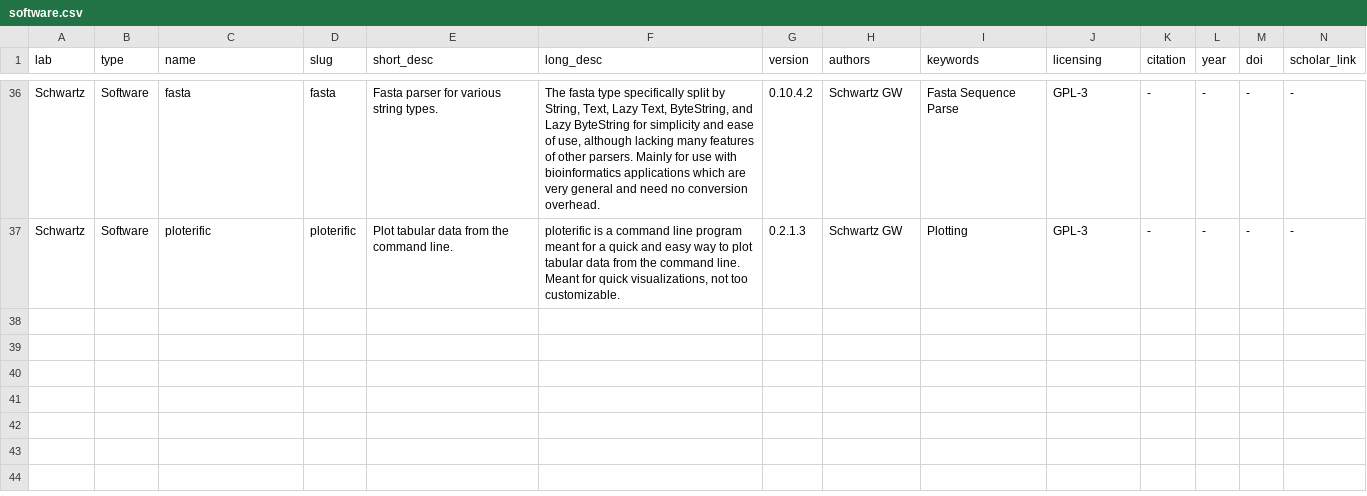
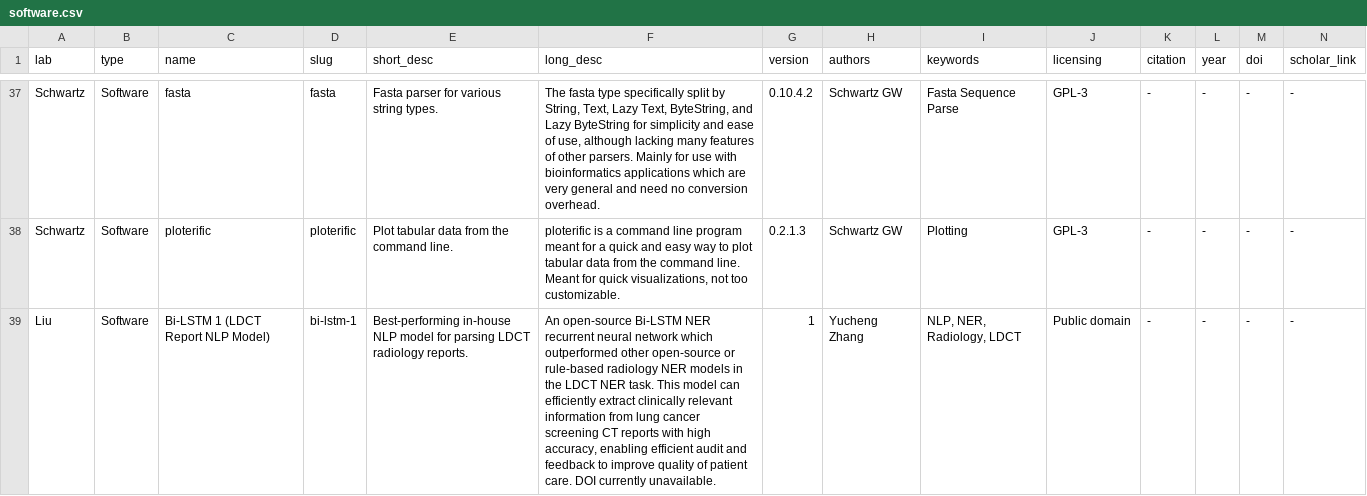
Before and after one commit to cbmp/cbmp, a CSV file: src/data/software.csv, drawn as a sheet; only a part is shown, gaps mark what is left out; rows hold the shown columns only; the diff covers the shown part only; the diff names each change by its address in the sheet, - before the commit and + after, or states it on an @@ line.

Commit message:
Added new softwares

```diff
--- a/src/data/software.csv
+++ b/src/data/software.csv
+row 39: Liu | Software | Bi-LSTM 1 (LDCT Report NLP Model) | bi-lstm-1 | Best-performing in-house NLP model for parsing LDCT radiology reports. | An open-source Bi-LSTM NER recurrent neural network which outperformed other open-source or rule-based radiology NER models in the LDCT NER task. This model can efficiently extract clinically relevant information from lung cancer screening CT reports with high accuracy, enabling efficient audit and feedback to improve quality of patient care. DOI currently unavailable. | 1 | Yucheng Zhang | NLP, NER, Radiology, LDCT | Public domain | - | - | - | -
```
Also changed, not shown: 4 added rows elsewhere in this file, 4 other files.
